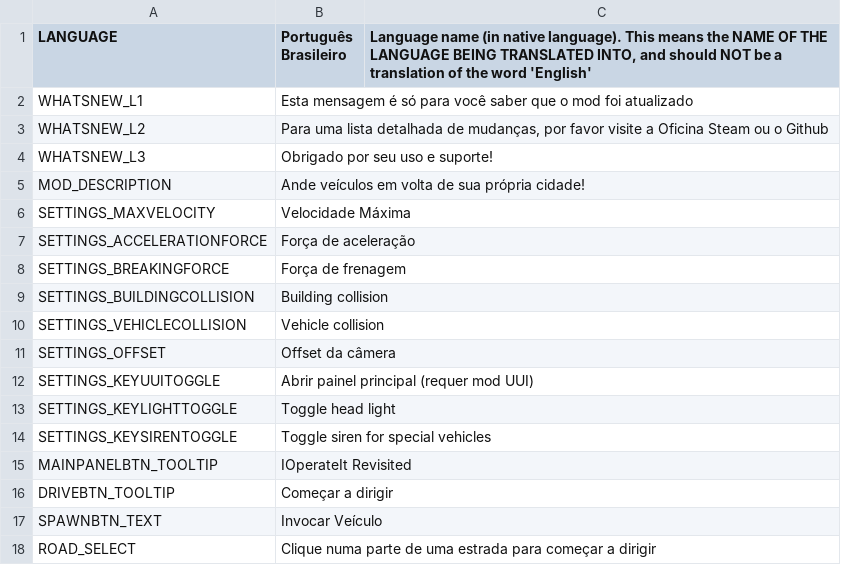
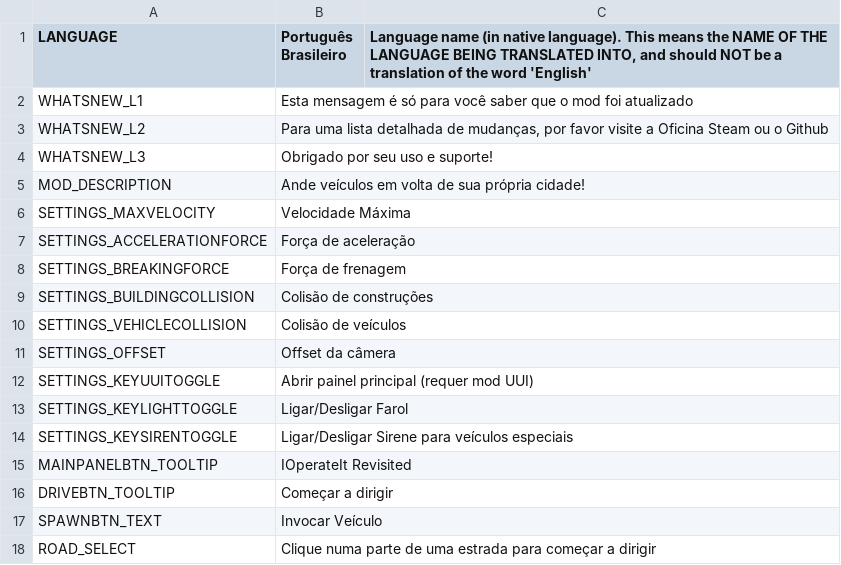
Before and after one commit to will258012/IOperateItRevisited, a CSV file: IOperateIt/Translations/pt-BR.csv, drawn as a sheet.

Commit message:
New translations en-en.csv (Portuguese, Brazilian)

```diff
--- a/IOperateIt/Translations/pt-BR.csv
+++ b/IOperateIt/Translations/pt-BR.csv
@@ -8,8 +8,8 @@
 "SETTINGS_BREAKINGFORCE","Força de frenagem",""
-"SETTINGS_BUILDINGCOLLISION","Building collision",""
-"SETTINGS_VEHICLECOLLISION","Vehicle collision",""
+"SETTINGS_BUILDINGCOLLISION","Colisão de construções",""
+"SETTINGS_VEHICLECOLLISION","Colisão de veículos",""
 "SETTINGS_OFFSET","Offset da câmera",""
 "SETTINGS_KEYUUITOGGLE","Abrir painel principal (requer mod UUI)",""
-"SETTINGS_KEYLIGHTTOGGLE","Toggle head light",""
-"SETTINGS_KEYSIRENTOGGLE","Toggle siren for special vehicles",""
+"SETTINGS_KEYLIGHTTOGGLE","Ligar/Desligar Farol",""
+"SETTINGS_KEYSIRENTOGGLE","Ligar/Desligar Sirene para veículos especiais",""
 "MAINPANELBTN_TOOLTIP","IOperateIt Revisited",""
```
